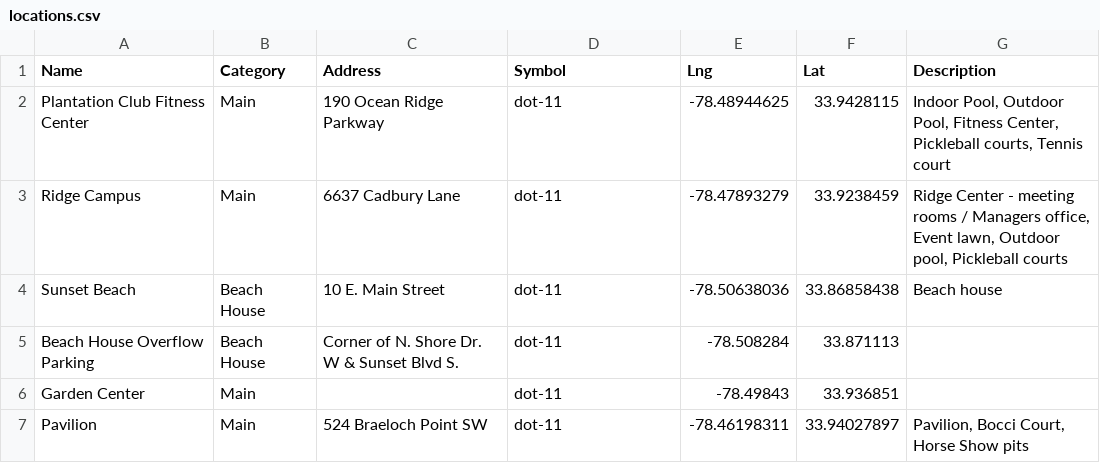
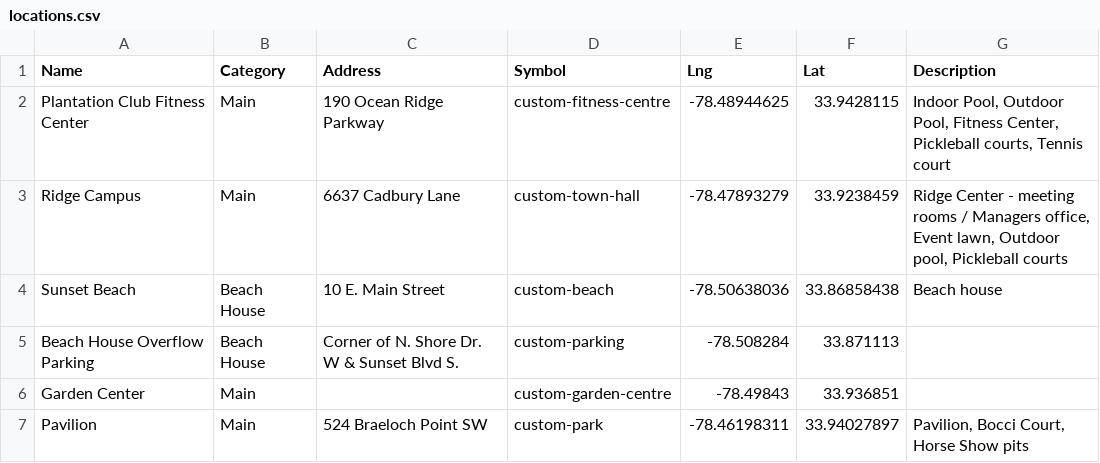
Before and after one commit to courtneysimonse/ocean-ridge, a CSV file: locations.csv, drawn as a sheet.

Commit message:
add custom icons

```diff
--- a/locations.csv
+++ b/locations.csv
@@ -1,7 +1,7 @@
 Name,Category,Address,Symbol,Lng,Lat,Description
-Plantation Club Fitness Center,Main,190 Ocean Ridge Parkway,dot-11,-78.48944625,33.9428115,"Indoor Pool, Outdoor Pool, Fitness Center, Pickleball courts, Tennis court"
-Ridge Campus,Main,6637 Cadbury Lane,dot-11,-78.47893279,33.9238459,"Ridge Center - meeting rooms / Managers office, Event lawn, Outdoor pool, Pickleball courts"
-Sunset Beach,Beach House,10 E. Main Street,dot-11,-78.50638036,33.86858438,Beach house
-Beach House Overflow Parking,Beach House,Corner of N. Shore Dr. W  & Sunset Blvd S.,dot-11,-78.508284,33.871113,
-Garden Center,Main,,dot-11,-78.49843,33.936851,
-Pavilion,Main,524 Braeloch Point SW,dot-11,-78.46198311,33.94027897,"Pavilion, Bocci Court, Horse Show pits"
+Plantation Club Fitness Center,Main,190 Ocean Ridge Parkway,custom-fitness-centre,-78.48944625,33.9428115,"Indoor Pool, Outdoor Pool, Fitness Center, Pickleball courts, Tennis court"
+Ridge Campus,Main,6637 Cadbury Lane,custom-town-hall,-78.47893279,33.9238459,"Ridge Center - meeting rooms / Managers office, Event lawn, Outdoor pool, Pickleball courts"
+Sunset Beach,Beach House,10 E. Main Street,custom-beach,-78.50638036,33.86858438,Beach house
+Beach House Overflow Parking,Beach House,Corner of N. Shore Dr. W  & Sunset Blvd S.,custom-parking,-78.508284,33.871113,
+Garden Center,Main,,custom-garden-centre,-78.49843,33.936851,
+Pavilion,Main,524 Braeloch Point SW,custom-park,-78.46198311,33.94027897,"Pavilion, Bocci Court, Horse Show pits"
```
Also changed, not shown: 7 other files.
